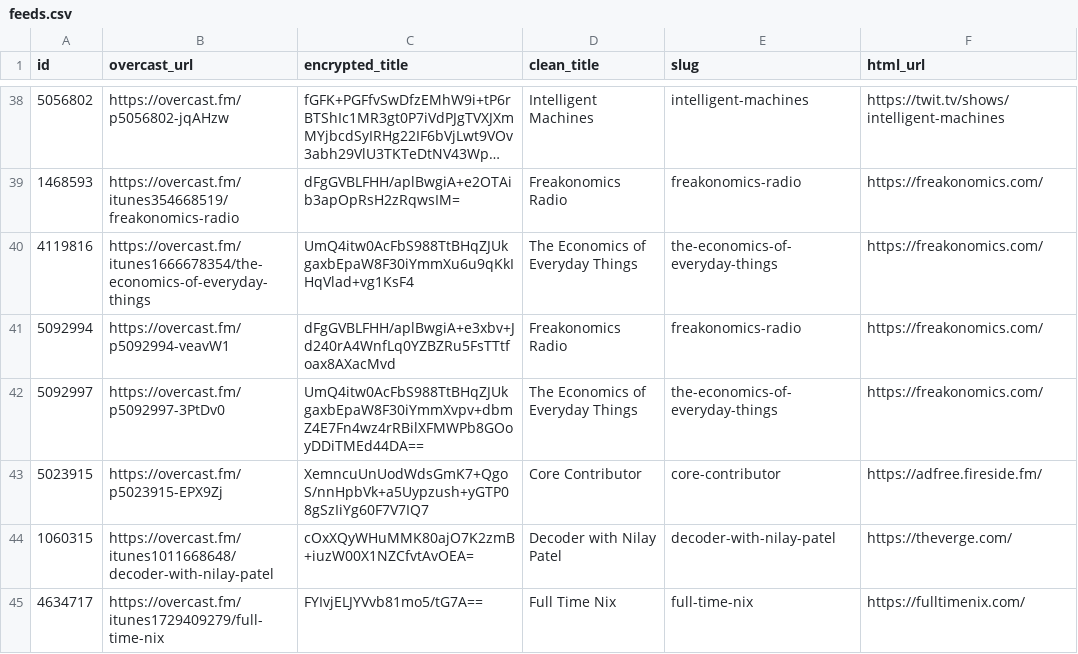
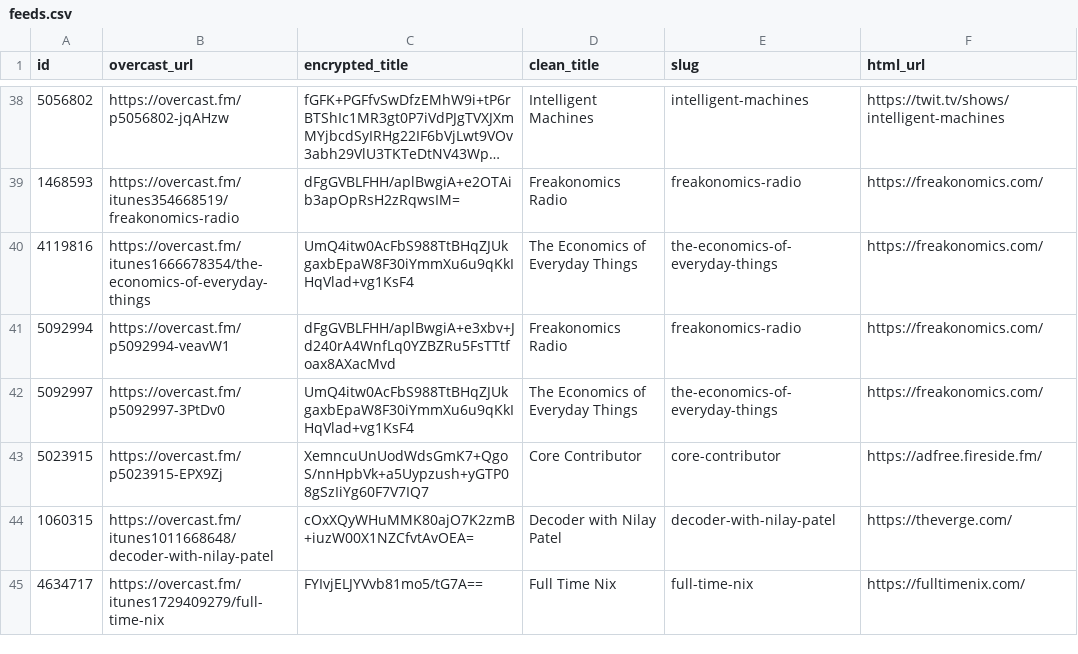
Before and after one commit to josh/overcast-data, a CSV file: feeds.csv, drawn as a sheet; only a part is shown, gaps mark what is left out; long unchanged cells end in …; the diff names each change by its address in the sheet, - before the commit and + after, or states it on an @@ line.

```diff
--- a/feeds.csv
+++ b/feeds.csv
-C42 (encrypted_title): UmQ4itw0AcFbS988TtBHqZJUkgaxbEpaW8F30iYmmXvpv+dbmZ4E7Fn4wz4rRBilXFMWPb8GOoyDDiTMEd44DA==
+C42 (encrypted_title): UmQ4itw0AcFbS988TtBHqZJUkgaxbEpaW8F30iYmmXu6u9qKkIHqVlad+vg1KsF4
```
Also changed, not shown: 1 other file.
